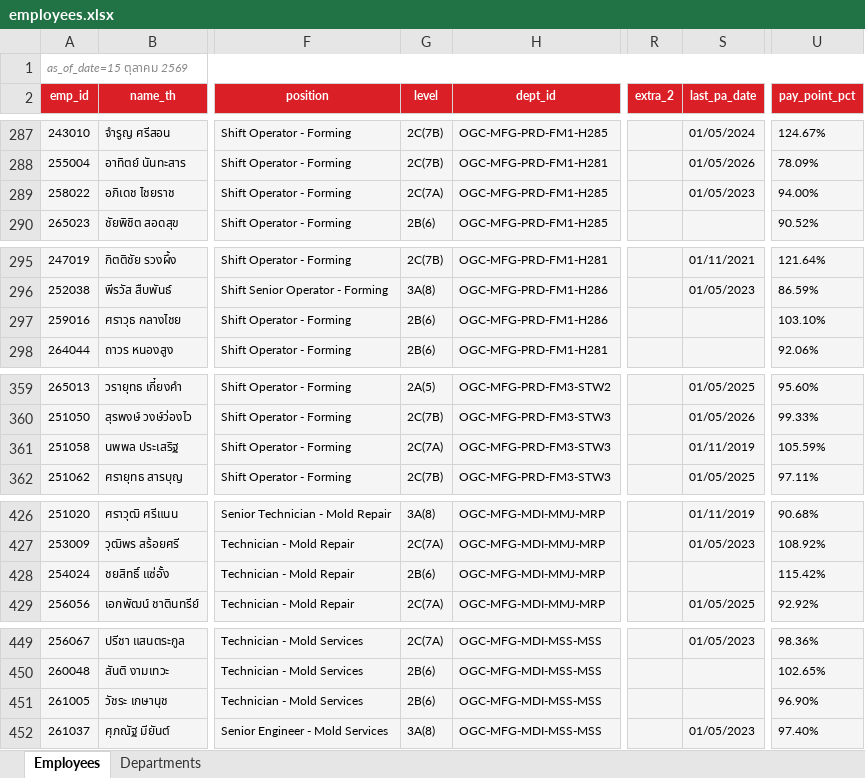
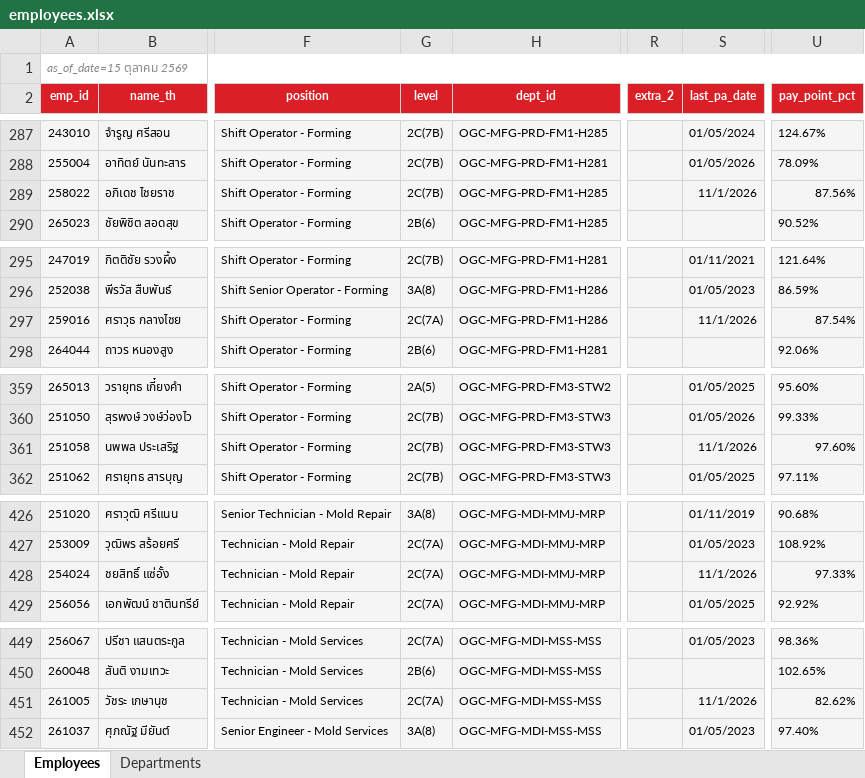
Before and after one commit to pkllimsurat-dotcom/oceanglass-orgchart, an Excel workbook: employees.xlsx, sheet Employees, drawn as a sheet; only a part is shown, gaps mark what is left out; values as stored, in another font and other column widths than the file's, no borders; conditional formats not drawn; the diff covers the shown part only; the diff names each change by its address in the sheet, - before the commit and + after, or states it on an @@ line.

```diff
--- a/employees.xlsx (sheet Employees)
+++ b/employees.xlsx (sheet Employees)
-G289 (level): 2C(7A)
+G289 (level): 2C(7B)
-S289 (last_pa_date): 01/05/2023
+S289 (last_pa_date): 11/1/2026
-U289 (pay_point_pct): 94.00%
+U289 (pay_point_pct): 87.56%
-G297 (level): 2B(6)
+G297 (level): 2C(7A)
-S297 (last_pa_date): (empty)
+S297 (last_pa_date): 11/1/2026
-U297 (pay_point_pct): 103.10%
+U297 (pay_point_pct): 87.54%
-G361 (level): 2C(7A)
+G361 (level): 2C(7B)
-S361 (last_pa_date): 01/11/2019
+S361 (last_pa_date): 11/1/2026
-U361 (pay_point_pct): 105.59%
+U361 (pay_point_pct): 97.60%
-G428 (level): 2B(6)
+G428 (level): 2C(7A)
-S428 (last_pa_date): (empty)
+S428 (last_pa_date): 11/1/2026
-U428 (pay_point_pct): 115.42%
+U428 (pay_point_pct): 97.33%
-G451 (level): 2B(6)
+G451 (level): 2C(7A)
-S451 (last_pa_date): (empty)
+S451 (last_pa_date): 11/1/2026
-U451 (pay_point_pct): 96.90%
+U451 (pay_point_pct): 82.62%
```
Also changed, not shown: 60 edited cells elsewhere in this sheet.
